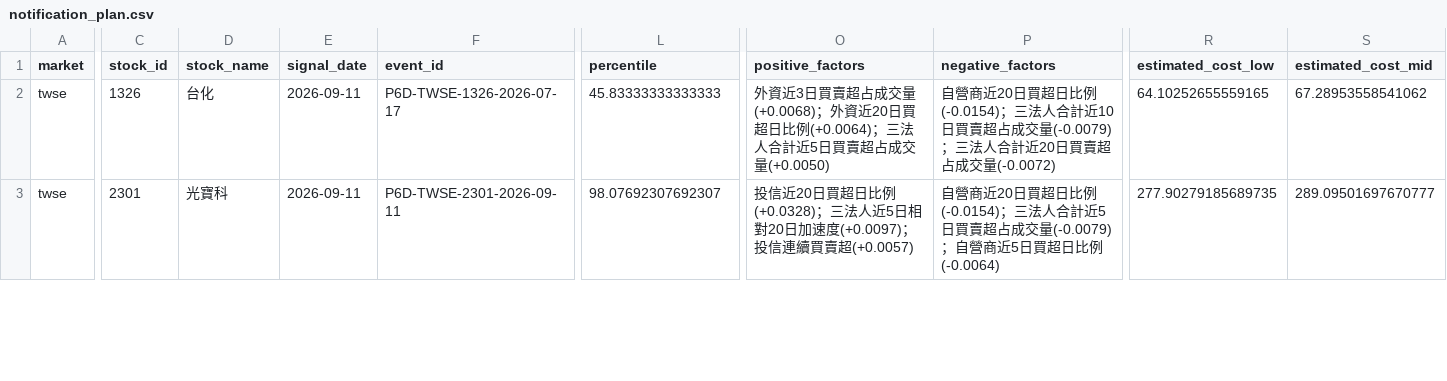
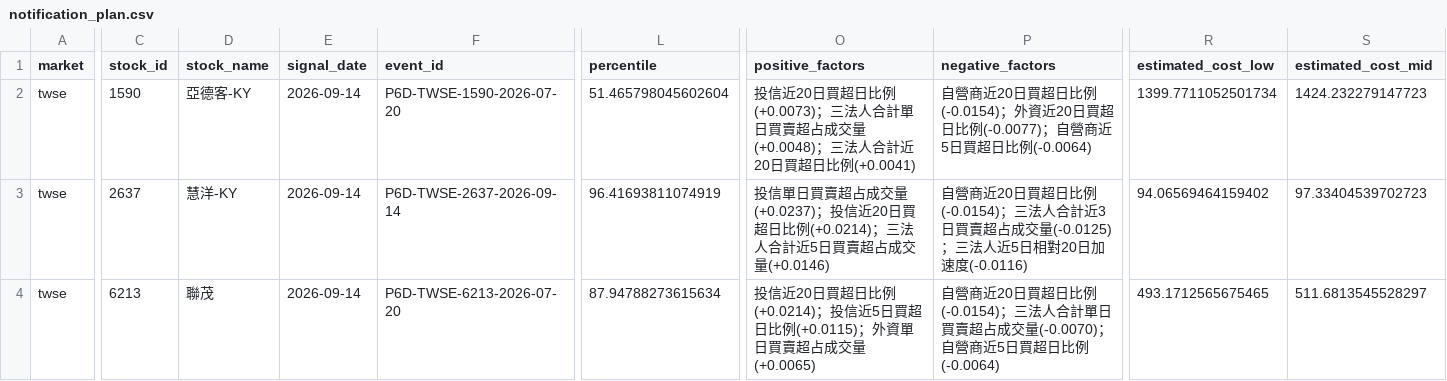
Before and after one commit to Locodoco2024/tw-stock-monitor, a CSV file: institutional_twse/notification_plan.csv, drawn as a sheet; only a part is shown, gaps mark what is left out; rows hold the shown columns only; the diff covers the shown part only; the diff names each change by its address in the sheet, - before the commit and + after, or states it on an @@ line.

```diff
--- a/institutional_twse/notification_plan.csv
+++ b/institutional_twse/notification_plan.csv
-C2 (stock_id): 1326
+C2 (stock_id): 1590
-D2 (stock_name): 台化
+D2 (stock_name): 亞德客-KY
-E2:E3 (signal_date): 2026-09-11
+E2:E3 (signal_date): 2026-09-14
-F2 (event_id): P6D-TWSE-1326-2026-07-17
+F2 (event_id): P6D-TWSE-1590-2026-07-20
-L2 (percentile): 45.83333333333333
+L2 (percentile): 51.465798045602604
-O2 (positive_factors): 外資近3日買賣超占成交量(+0.0068)；外資近20日買超日比例(+0.0064)；三法人合計近5日買賣超占成交量(+0.0050)
+O2 (positive_factors): 投信近20日買超日比例(+0.0073)；三法人合計單日買賣超占成交量(+0.0048)；三法人合計近20日買超日比例(+0.0041)
-P2 (negative_factors): …比例(-0.0154)；三法人合計近10日買賣超占成交量(-0.0079)；三法人合計近20日買賣超占成交量(-0.0072)
+P2 (negative_factors): …比例(-0.0154)；外資近20日買超日比例(-0.0077)；自營商近5日買超日比例(-0.0064)
-R2 (estimated_cost_low): 64.10252655559165
+R2 (estimated_cost_low): 1399.7711052501734
-S2 (estimated_cost_mid): 67.28953558541062
+S2 (estimated_cost_mid): 1424.232279147723
-C3 (stock_id): 2301
+C3 (stock_id): 2637
-D3 (stock_name): 光寶科
+D3 (stock_name): 慧洋-KY
-F3 (event_id): P6D-TWSE-2301-2026-09-11
+F3 (event_id): P6D-TWSE-2637-2026-09-14
-L3 (percentile): 98.07692307692307
+L3 (percentile): 96.41693811074919
-O3 (positive_factors): 投信近20日買超日比例(+0.0328)；三法人近5日相對20日加速度(+0.0097)；投信連續買賣超(+0.0057)
+O3 (positive_factors): 投信單日買賣超占成交量(+0.0237)；投信近20日買超日比例(+0.0214)；三法人合計近5日買賣超占成交量(+0.0146)
-P3 (negative_factors): …人合計近5日買賣超占成交量(-0.0079)；自營商近5日買超日比例(-0.0064)
+P3 (negative_factors): …人合計近3日買賣超占成交量(-0.0125)；三法人近5日相對20日加速度(-0.0116)
-R3 (estimated_cost_low): 277.90279185689735
+R3 (estimated_cost_low): 94.06569464159402
-S3 (estimated_cost_mid): 289.09501697670777
+S3 (estimated_cost_mid): 97.33404539702723
+row 4: twse | 6213 | 聯茂 | 2026-09-14 | P6D-TWSE-6213-2026-07-20 | 87.94788273615634 | 投信近20日買超日比例(+0.0214)；投信近5日買超日比例(+0.0115)；外資單日買賣超占成交量(+0.0065) | 自營商近20日買超日比例(-0.0154)；三法人合計單日買賣超占成交量(-0.0070)；自營商近5日買超日比例(-0.0064) | 493.1712565675465 | 511.6813545528297
```
Also changed, not shown: 3 removed rows and 27 edited cells elsewhere in this file, institutional_twse/lifecycle_events.csv, institutional_twse/lifecycle_notifications.csv, 4 other files.
